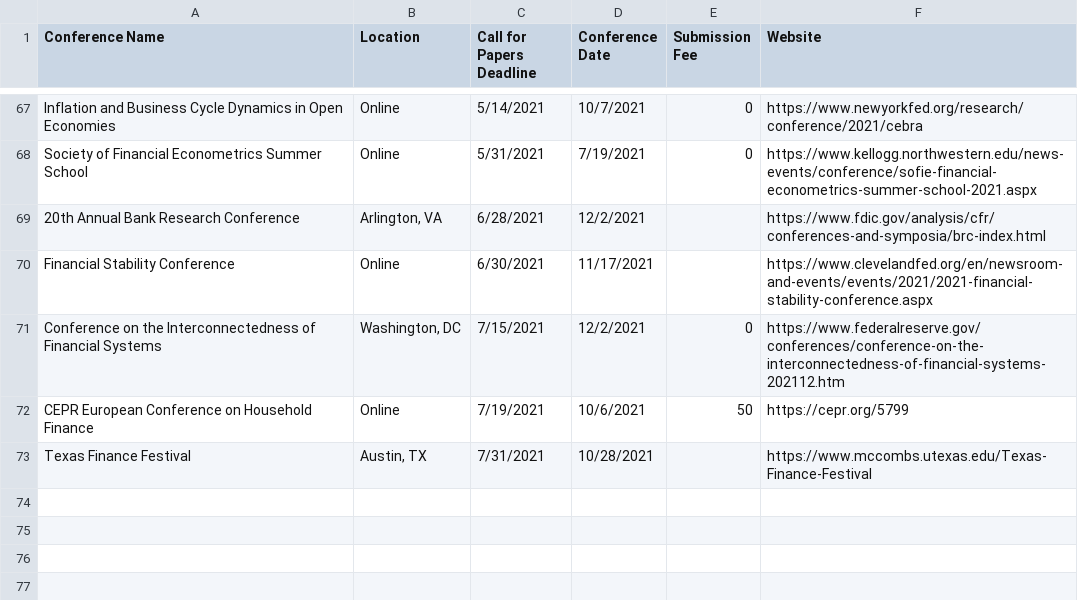
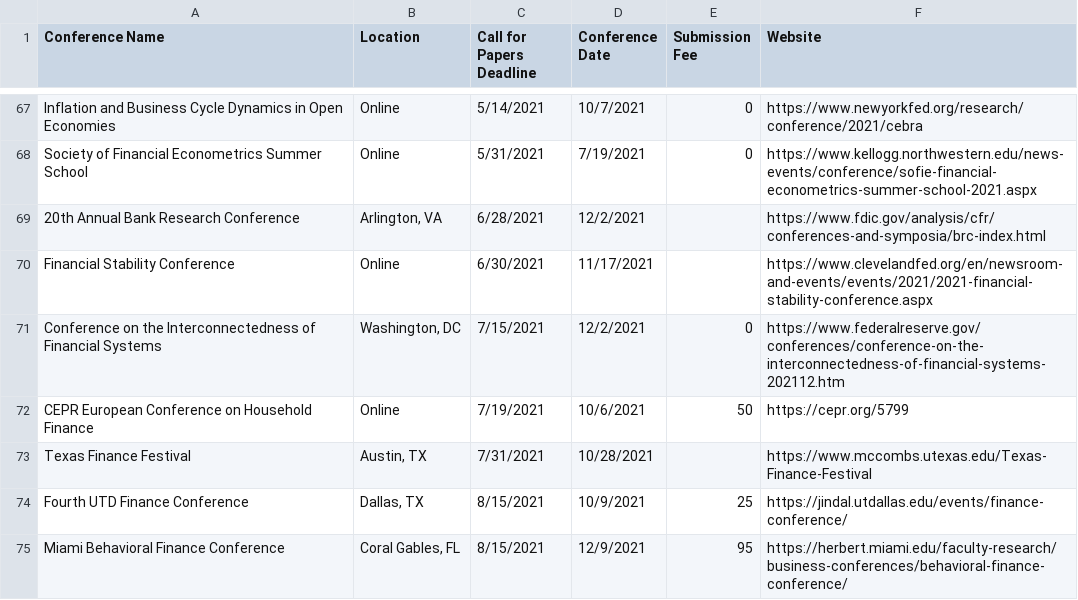
Before and after one commit to tbeason/financeconferences, a CSV file: data/conferences_pastdue.csv, drawn as a sheet; only a part is shown, gaps mark what is left out; the diff names each change by its address in the sheet, - before the commit and + after, or states it on an @@ line.

```diff
--- a/data/conferences_pastdue.csv
+++ b/data/conferences_pastdue.csv
+row 74: Fourth UTD Finance Conference | Dallas, TX | 8/15/2021 | 10/9/2021 | 25 | https://jindal.utdallas.edu/events/finance-conference/
+row 75: Miami Behavioral Finance Conference | Coral Gables, FL | 8/15/2021 | 12/9/2021 | 95 | https://herbert.miami.edu/faculty-research/business-conferences/behavioral-finance-conference/
```
Also changed, not shown: data/financeconfdeadlines.csv.
